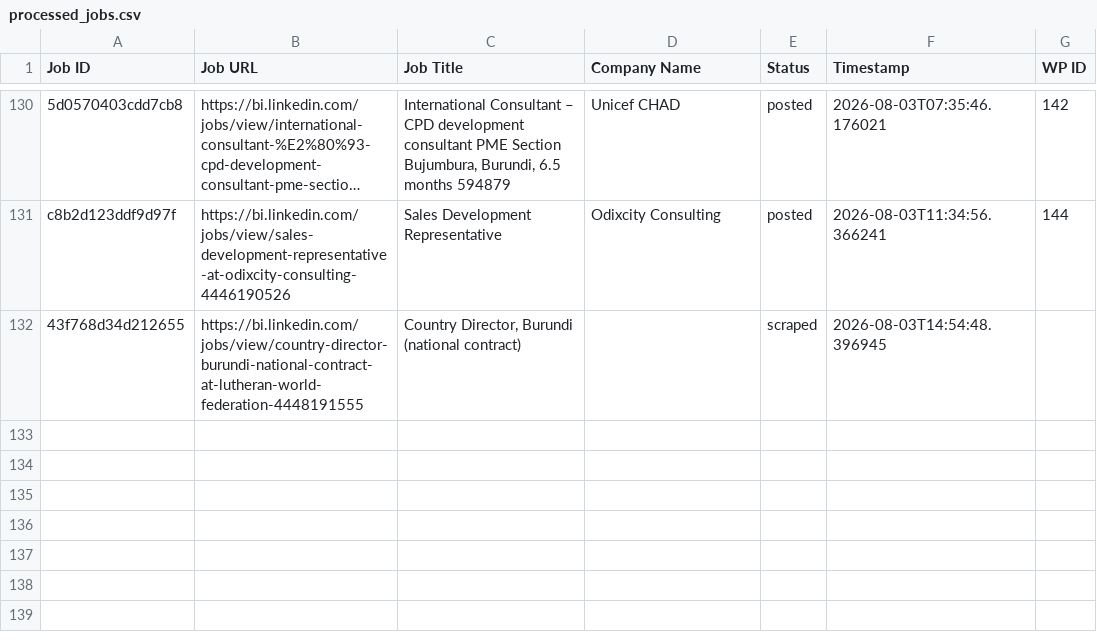
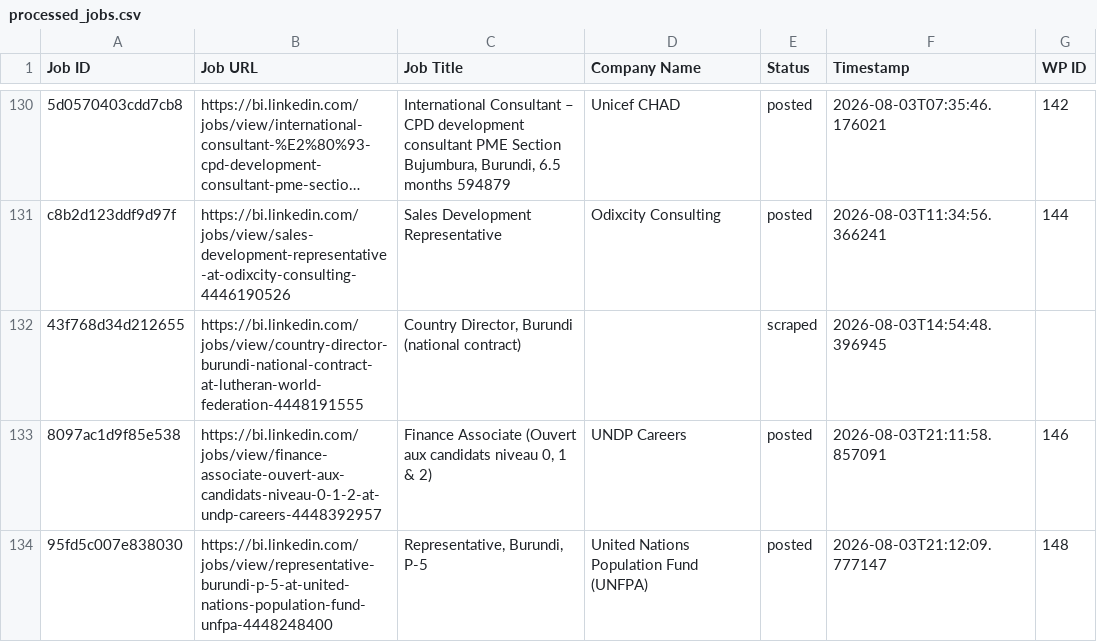
Before and after one commit to innovationinc2000/bi, a CSV file: processed_jobs.csv, drawn as a sheet; only a part is shown, gaps mark what is left out; long unchanged cells end in ….

```diff
--- a/processed_jobs.csv
+++ b/processed_jobs.csv
@@ -132 +132,3 @@ c8b2d123ddf9d97f,https://bi.linkedin.com/jobs/view/sales-development-representat
 43f768d34d212655,https://bi.linkedin.com/jobs/view/country-director-burundi-national-contract-at-lutheran-world-federation-4448191555,"Country Director, Burundi (national contract)",,scraped,2026-08-03T14:54:48.396945,
+8097ac1d9f85e538,https://bi.linkedin.com/jobs/view/finance-associate-ouvert-aux-candidats-niveau-0-1-2-at-undp-careers-4448392957,"Finance Associate (Ouvert aux candidats niveau 0, 1 & 2)",UNDP Careers,posted,2026-08-03T21:11:58.857091,146
+95fd5c007e838030,https://bi.linkedin.com/jobs/view/representative-burundi-p-5-at-united-nations-population-fund-unfpa-4448248400,"Representative, Burundi, P-5",United Nations Population Fund (UNFPA),posted,2026-08-03T21:12:09.777147,148
```
